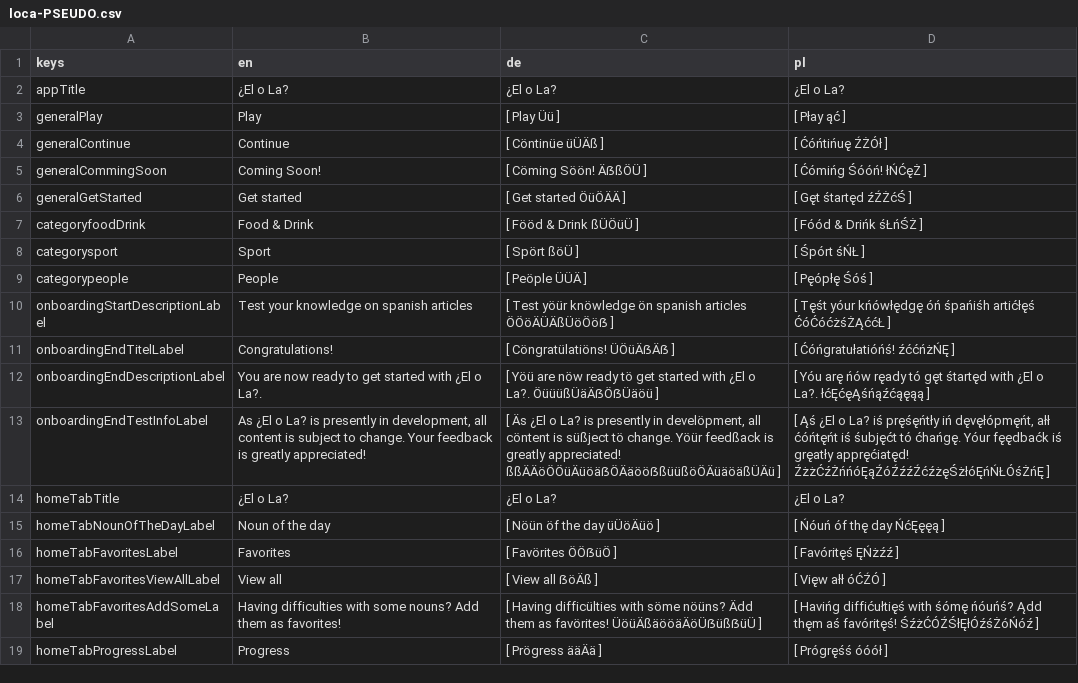
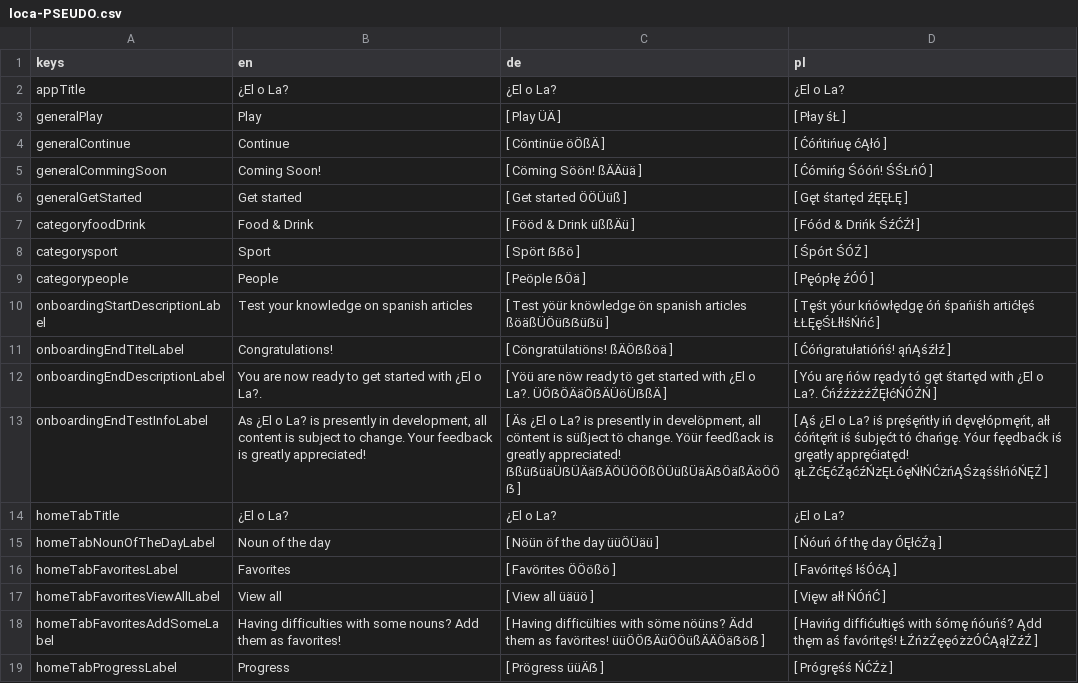
Before and after one commit to defuncart/elola, a CSV file: assets_dev/loca/loca-PSEUDO.csv, drawn as a sheet; only a part is shown; the diff covers the shown part only.

Commit message:
Update loca.

```diff
--- a/assets_dev/loca/loca-PSEUDO.csv
+++ b/assets_dev/loca/loca-PSEUDO.csv
@@ -2,18 +2,18 @@ keys;en;de;pl
 appTitle;¿El o La?;¿El o La?;¿El o La?
-generalPlay;Play;[ Play Üü ];[ Płay ąć ]
-generalContinue;Continue;[ Cöntinüe üÜÄß ];[ Ćóńtińuę ŹŻÓł ]
-generalCommingSoon;Coming Soon!;[ Cöming Söön! ÄẞßÖÜ ];[ Ćómińg Śóóń! łŃĆęŻ ]
-generalGetStarted;Get started;[ Get started ÖüÖÄÄ ];[ Gęt śtartęd źŹŻćŚ ]
-categoryfoodDrink;Food & Drink;[ Fööd & Drink ßÜÖüÜ ];[ Fóód & Drińk śŁńŚŻ ]
-categorysport;Sport;[ Spört ßöÜ ];[ Śpórt śŃŁ ]
-categorypeople;People;[ Peöple ÜÜÄ ];[ Pęópłę Śóś ]
-onboardingStartDescriptionLabel;Test your knowledge on spanish articles;[ Test yöür knöwledge ön spanish articles ÖÖöÄÜÄßÜöÖöẞ ];[ Tęśt yóur kńówłędgę óń śpańiśh artićłęś ĆóĆóćżśŻĄććŁ ]
-onboardingEndTitelLabel;Congratulations!;[ Cöngratülatiöns! ÜÖüÄẞÄẞ ];[ Ćóńgratułatióńś! źććńżŃĘ ]
-onboardingEndDescriptionLabel;You are now ready to get started with ¿El o La?.;[ Yöü are nöw ready tö get started with ¿El o La?. ÖüüüßÜäÄẞÖẞÜäöü ];[ Yóu arę ńów ręady tó gęt śtartęd with ¿El o La?. łćĘćęĄśńąźćąęąą ]
-onboardingEndTestInfoLabel;As ¿El o La? is presently in development, all content is subject to change. Your feedback is greatly appreciated!;[ Äs ¿El o La? is presently in develöpment, all cöntent is süßject tö change. Yöür feedßack is greatly appreciated! ßßÄÄöÖÖüÄüöäẞÖÄäööẞßüüßöÖÄüäöäßÜÄü ];[ Ąś ¿El o La? iś pręśęńtły iń dęvęłópmęńt, ałł ćóńtęńt iś śubjęćt tó ćhańgę. Yóur fęędbaćk iś gręatły appręćiatęd! ŹżżĆźŻńńóĘąŹóŹźźŹćźżęŚżłóĘńŃŁÓśŻńĘ ]
+generalPlay;Play;[ Play ÜÄ ];[ Płay śŁ ]
+generalContinue;Continue;[ Cöntinüe öÖßÄ ];[ Ćóńtińuę ćĄłó ]
+generalCommingSoon;Coming Soon!;[ Cöming Söön! ßÄÄüä ];[ Ćómińg Śóóń! ŚŚŁńÓ ]
+generalGetStarted;Get started;[ Get started ÖÖÜüß ];[ Gęt śtartęd źĘĘŁĘ ]
+categoryfoodDrink;Food & Drink;[ Fööd & Drink üßßÄü ];[ Fóód & Drińk ŚźĆŹł ]
+categorysport;Sport;[ Spört ẞẞö ];[ Śpórt ŚÓŹ ]
+categorypeople;People;[ Peöple ẞÖä ];[ Pęópłę źÓÓ ]
+onboardingStartDescriptionLabel;Test your knowledge on spanish articles;[ Test yöür knöwledge ön spanish articles ßöäßÜÖüẞẞüẞü ];[ Tęśt yóur kńówłędgę óń śpańiśh artićłęś ŁŁĘęŚŁłłśŃńć ]
+onboardingEndTitelLabel;Congratulations!;[ Cöngratülatiöns! ßÄÖẞßöä ];[ Ćóńgratułatióńś! ąńĄśźłź ]
+onboardingEndDescriptionLabel;You are now ready to get started with ¿El o La?.;[ Yöü are nöw ready tö get started with ¿El o La?. ÜÖẞÖÄäÖẞÄÜöÜẞßÄ ];[ Yóu arę ńów ręady tó gęt śtartęd with ¿El o La?. ĆńźźżżźŹĘłćŃÓŹŃ ]
+onboardingEndTestInfoLabel;As ¿El o La? is presently in development, all content is subject to change. Your feedback is greatly appreciated!;[ Äs ¿El o La? is presently in develöpment, all cöntent is süßject tö change. Yöür feedßack is greatly appreciated! ẞßüẞüäÜẞÜÄäẞÄÖÜÖÖßÖÜüßÜäÄẞÖäßÄöÖÖẞ ];[ Ąś ¿El o La? iś pręśęńtły iń dęvęłópmęńt, ałł ćóńtęńt iś śubjęćt tó ćhańgę. Yóur fęędbaćk iś gręatły appręćiatęd! ąŁŻćĘćŹąćźŃżĘŁóęŃłŃĆżńĄŚżąśśłńóŃĘŹ ]
 homeTabTitle;¿El o La?;¿El o La?;¿El o La?
-homeTabNounOfTheDayLabel;Noun of the day;[ Nöün öf the day üÜöÄüö ];[ Ńóuń óf thę day ŃćĘęęą ]
-homeTabFavoritesLabel;Favorites;[ Favörites ÖÖẞüÖ ];[ Favóritęś ĘŃżźź ]
-homeTabFavoritesViewAllLabel;View all;[ View all ẞöÄß ];[ Vięw ałł óĆŹÓ ]
-homeTabFavoritesAddSomeLabel;Having difficulties with some nouns? Add them as favorites!;[ Having difficülties with söme nöüns? Ädd them as favörites! ÜöüÄßäööäÄöÜẞüßẞüÜ ];[ Havińg diffićułtięś with śómę ńóuńś? Ądd thęm aś favóritęś! ŚźżĆÓŹŚłĘłÓźśŻóŃóź ]
-homeTabProgressLabel;Progress;[ Prögress ääÄä ];[ Prógręśś óóół ]
+homeTabNounOfTheDayLabel;Noun of the day;[ Nöün öf the day üüÖÜäü ];[ Ńóuń óf thę day ÓĘłćŹą ]
+homeTabFavoritesLabel;Favorites;[ Favörites ÖÖößö ];[ Favóritęś łśÓćĄ ]
+homeTabFavoritesViewAllLabel;View all;[ View all üäüö ];[ Vięw ałł ŃÓńĆ ]
+homeTabFavoritesAddSomeLabel;Having difficulties with some nouns? Add them as favorites!;[ Having difficülties with söme nöüns? Ädd them as favörites! üüÖÖẞÄüÖÖüßÄÄÖäẞöẞ ];[ Havińg diffićułtięś with śómę ńóuńś? Ądd thęm aś favóritęś! ŁŹńżŹęęóżżÓĆĄąłŻźŹ ]
+homeTabProgressLabel;Progress;[ Prögress üüÄẞ ];[ Prógręśś ŃĆŹż ]
```
Also changed, not shown: 1 removed row and 41 edited cells elsewhere in this file, assets_dev/loca/loca.csv, 1 other file.
